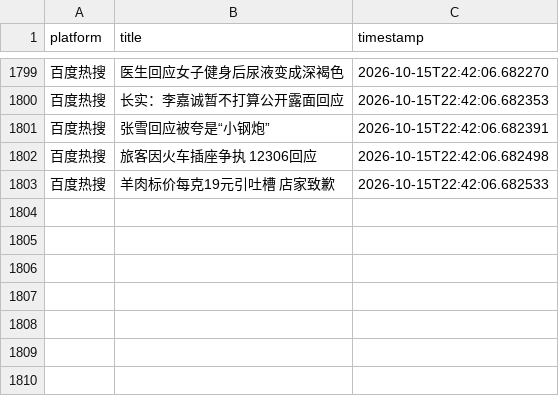
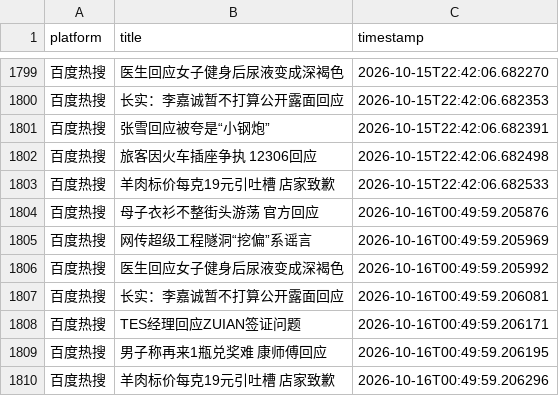
Before and after one commit to Bella030611/waitan-monitor, a CSV file: hot_words.csv, drawn as a sheet; only a part is shown, gaps mark what is left out; the diff names each change by its address in the sheet, - before the commit and + after, or states it on an @@ line.

```diff
--- a/hot_words.csv
+++ b/hot_words.csv
+row 1804: 百度热搜 | 母子衣衫不整街头游荡 官方回应 | 2026-10-16T00:49:59.205876
+row 1805: 百度热搜 | 网传超级工程隧洞“挖偏”系谣言 | 2026-10-16T00:49:59.205969
+row 1806: 百度热搜 | 医生回应女子健身后尿液变成深褐色 | 2026-10-16T00:49:59.205992
+row 1807: 百度热搜 | 长实：李嘉诚暂不打算公开露面回应 | 2026-10-16T00:49:59.206081
+row 1808: 百度热搜 | TES经理回应ZUIAN签证问题 | 2026-10-16T00:49:59.206171
+row 1809: 百度热搜 | 男子称再来1瓶兑奖难 康师傅回应 | 2026-10-16T00:49:59.206195
+row 1810: 百度热搜 | 羊肉标价每克19元引吐槽 店家致歉 | 2026-10-16T00:49:59.206296
```
